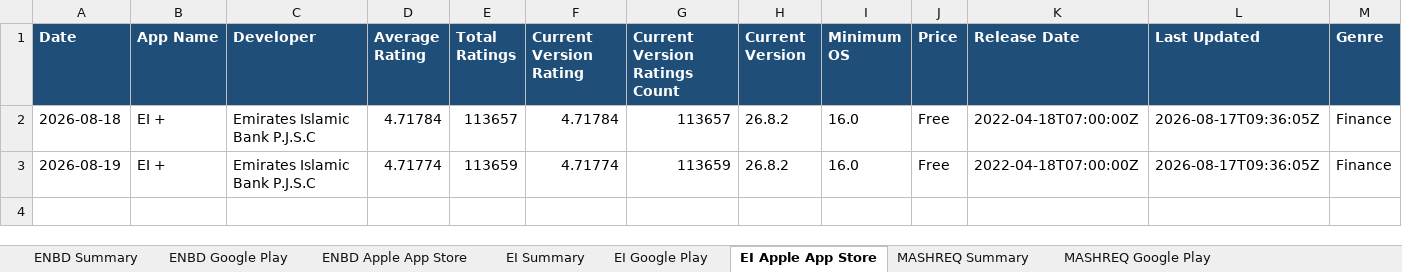
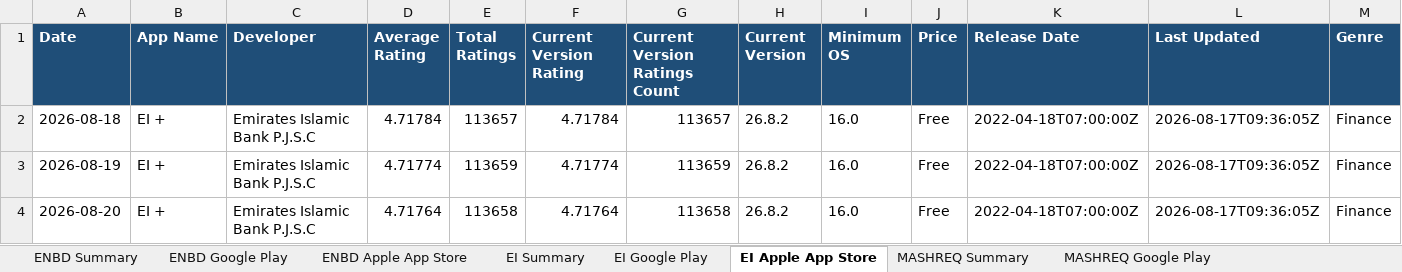
Before and after one commit to felixabraham670706/appstore_daily_run, an Excel workbook: app_ratings_history.xlsx, sheet EI Apple App Store, drawn as a sheet; only a part is shown; values as stored, in another font and other column widths than the file's, no borders; rows hold the shown columns only; the diff names each change by its address in the sheet, - before the commit and + after, or states it on an @@ line.

```diff
--- a/app_ratings_history.xlsx (sheet EI Apple App Store)
+++ b/app_ratings_history.xlsx (sheet EI Apple App Store)
+row 4: 2026-08-20 | EI + | Emirates Islamic Bank P.J.S.C | 4.71764 | 113658 | 4.71764 | 113658 | 26.8.2 | 16.0 | Free | 2022-04-18T07:00:00Z | 2026-08-17T09:36:05Z | Finance
```
Also changed, not shown: sheet RAK Google Play, sheet ADCB Google Play, sheet WIO Google Play, sheet ADCB NEW Google Play, sheet FAB Google Play, sheet ADIB Google Play, 20 more sheets, charts or pictures, 1 other file.
